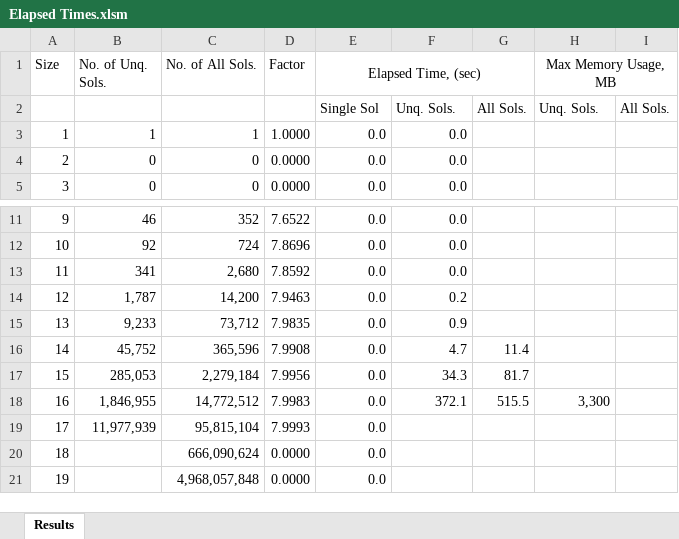
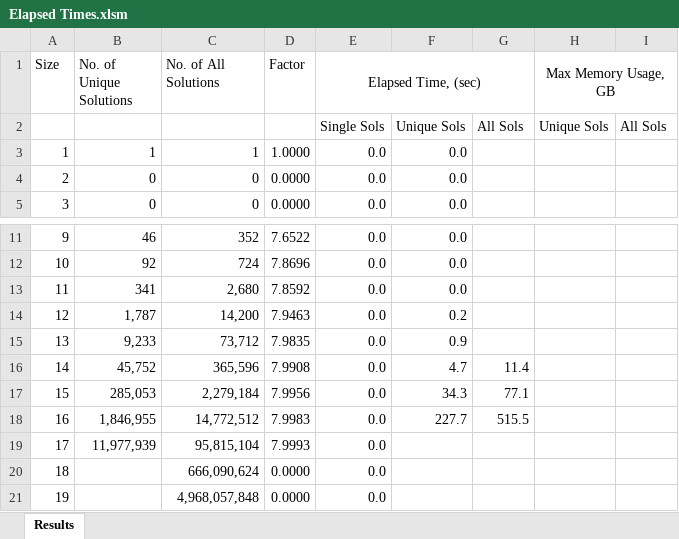
Before and after one commit to ramina1964/NQueenFramework, an Excel workbook: Documentation/Elapsed Times.xlsm, sheet Results, drawn as a sheet; only a part is shown, gaps mark what is left out; values as stored, in another font and other column widths than the file's, no borders; the diff names each change by its address in the sheet, - before the commit and + after, or states it on an @@ line.

Commit message:
Updated Excel Sheet

```diff
--- a/Documentation/Elapsed Times.xlsm (sheet Results)
+++ b/Documentation/Elapsed Times.xlsm (sheet Results)
-B1: No. of Unq. Sols.
+B1: No. of Unique Solutions
-C1: No. of All Sols.
+C1: No. of All Solutions
-H1: Max Memory Usage, MB
+H1: Max Memory Usage, GB
-E2 (Elapsed Time, (sec)): Single Sol
+E2 (Elapsed Time, (sec)): Single Sols
-F2: Unq. Sols.
+F2: Unique Sols
-G2: All Sols.
+G2: All Sols
-H2 (Max Memory Usage, GB): Unq. Sols.
+H2 (Max Memory Usage, GB): Unique Sols
-I2: All Sols.
+I2: All Sols
-G17: 81.7
+G17: 77.1
-F18: 372.1
+F18: 227.7
-H18 (Max Memory Usage, GB): 3,300
+H18 (Max Memory Usage, GB): (empty)
```
